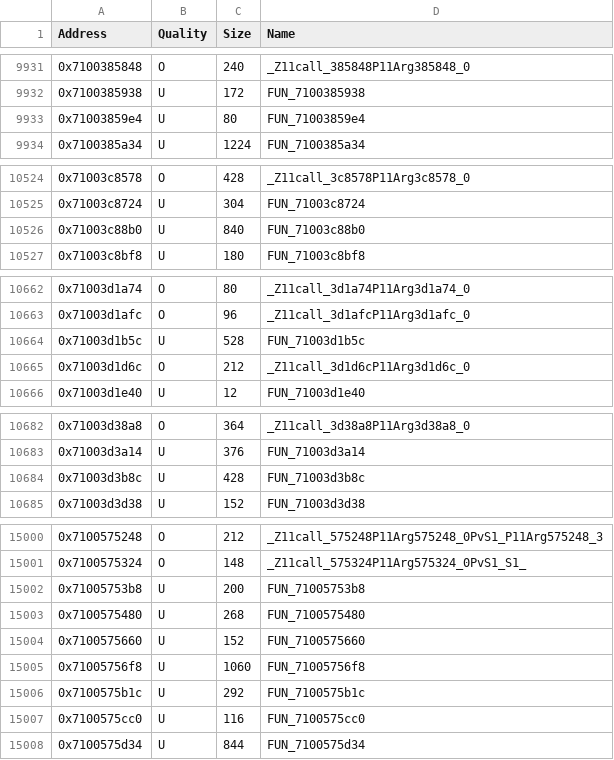
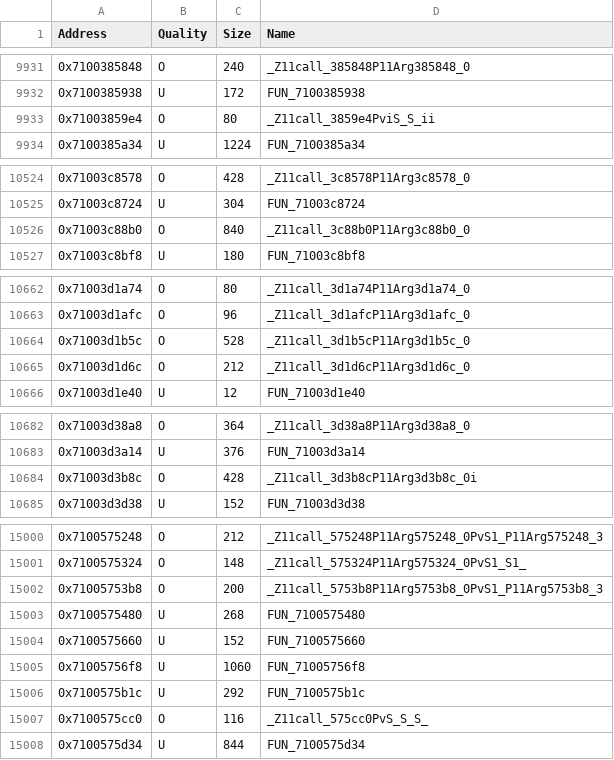
Before and after one commit to MusohSlop/HWDE-decomp, a CSV file: data/functions.csv, drawn as a sheet; only a part is shown, gaps mark what is left out; the diff covers the shown part only.

```diff
--- a/data/functions.csv
+++ b/data/functions.csv
@@ -9932,3 +9932,3 @@ Address,Quality,Size,Name
 0x7100385938,U,172,FUN_7100385938
-0x71003859e4,U,80,FUN_71003859e4
+0x71003859e4,O,80,_Z11call_3859e4PviS_S_ii
 0x7100385a34,U,1224,FUN_7100385a34
@@ -10525,3 +10525,3 @@ Address,Quality,Size,Name
 0x71003c8724,U,304,FUN_71003c8724
-0x71003c88b0,U,840,FUN_71003c88b0
+0x71003c88b0,O,840,_Z11call_3c88b0P11Arg3c88b0_0
 0x71003c8bf8,U,180,FUN_71003c8bf8
@@ -10663,3 +10663,3 @@ Address,Quality,Size,Name
 0x71003d1afc,O,96,_Z11call_3d1afcP11Arg3d1afc_0
-0x71003d1b5c,U,528,FUN_71003d1b5c
+0x71003d1b5c,O,528,_Z11call_3d1b5cP11Arg3d1b5c_0
 0x71003d1d6c,O,212,_Z11call_3d1d6cP11Arg3d1d6c_0
@@ -10683,3 +10683,3 @@ Address,Quality,Size,Name
 0x71003d3a14,U,376,FUN_71003d3a14
-0x71003d3b8c,U,428,FUN_71003d3b8c
+0x71003d3b8c,O,428,_Z11call_3d3b8cP11Arg3d3b8c_0i
 0x71003d3d38,U,152,FUN_71003d3d38
@@ -15001,3 +15001,3 @@ Address,Quality,Size,Name
 0x7100575324,O,148,_Z11call_575324P11Arg575324_0PvS1_S1_
-0x71005753b8,U,200,FUN_71005753b8
+0x71005753b8,O,200,_Z11call_5753b8P11Arg5753b8_0PvS1_P11Arg5753b8_3
 0x7100575480,U,268,FUN_7100575480
@@ -15006,3 +15006,3 @@ Address,Quality,Size,Name
 0x7100575b1c,U,292,FUN_7100575b1c
-0x7100575cc0,U,116,FUN_7100575cc0
+0x7100575cc0,O,116,_Z11call_575cc0PvS_S_S_
 0x7100575d34,U,844,FUN_7100575d34
```
Also changed, not shown: 66 edited cells elsewhere in this file, 4 other files.
